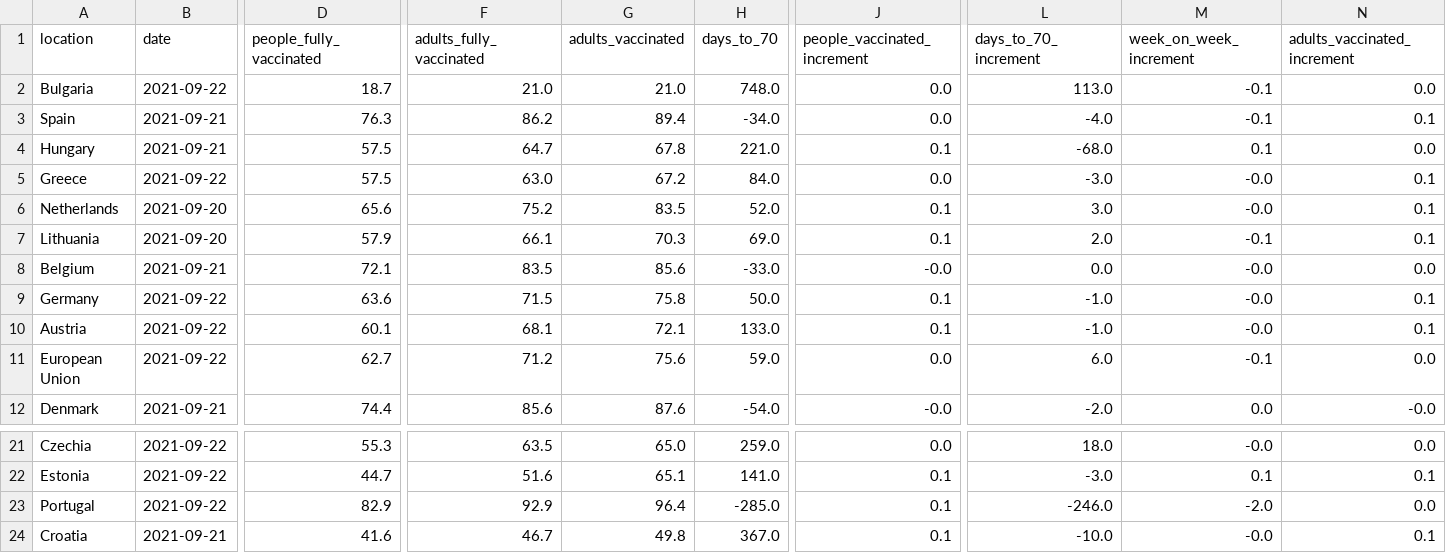
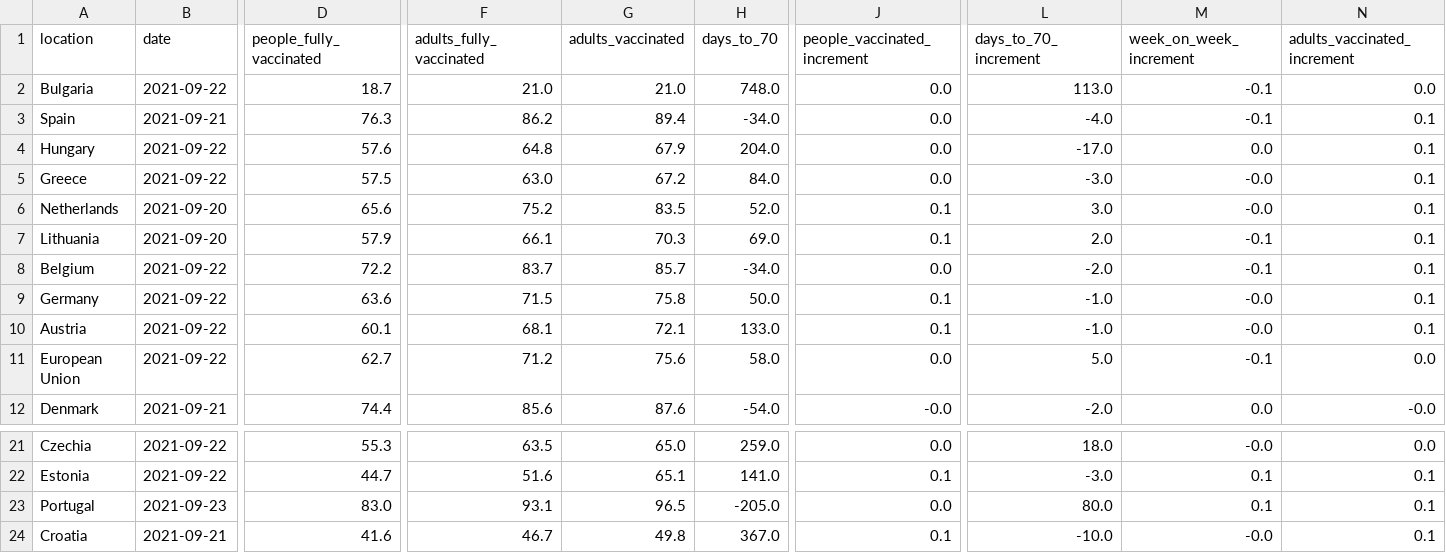
Before and after one commit to blasf1/covid_vaccine_progress_bot, a CSV file: latest.csv, drawn as a sheet; only a part is shown, gaps mark what is left out; the diff covers the shown part only; the diff names each change by its address in the sheet, - before the commit and + after, or states it on an @@ line.

```diff
--- a/latest.csv
+++ b/latest.csv
-B4 (date): 2021-09-21
+B4 (date): 2021-09-22
-D4 (people_fully_vaccinated): 57.5
+D4 (people_fully_vaccinated): 57.6
-F4 (adults_fully_vaccinated): 64.7
+F4 (adults_fully_vaccinated): 64.8
-G4 (adults_vaccinated): 67.8
+G4 (adults_vaccinated): 67.9
-H4 (days_to_70): 221.0
+H4 (days_to_70): 204.0
-J4 (people_vaccinated_increment): 0.1
+J4 (people_vaccinated_increment): 0.0
-L4 (days_to_70_increment): -68.0
+L4 (days_to_70_increment): -17.0
-M4 (week_on_week_increment): 0.1
+M4 (week_on_week_increment): 0.0
-N4 (adults_vaccinated_increment): 0.0
+N4 (adults_vaccinated_increment): 0.1
-B8 (date): 2021-09-21
+B8 (date): 2021-09-22
-D8 (people_fully_vaccinated): 72.1
+D8 (people_fully_vaccinated): 72.2
-F8 (adults_fully_vaccinated): 83.5
+F8 (adults_fully_vaccinated): 83.7
-G8 (adults_vaccinated): 85.6
+G8 (adults_vaccinated): 85.7
-H8 (days_to_70): -33.0
+H8 (days_to_70): -34.0
-J8 (people_vaccinated_increment): -0.0
+J8 (people_vaccinated_increment): 0.0
-L8 (days_to_70_increment): 0.0
+L8 (days_to_70_increment): -2.0
-M8 (week_on_week_increment): -0.0
+M8 (week_on_week_increment): -0.1
-N8 (adults_vaccinated_increment): 0.0
+N8 (adults_vaccinated_increment): 0.1
-H11 (days_to_70): 59.0
+H11 (days_to_70): 58.0
-L11 (days_to_70_increment): 6.0
+L11 (days_to_70_increment): 5.0
-B23 (date): 2021-09-22
+B23 (date): 2021-09-23
-D23 (people_fully_vaccinated): 82.9
+D23 (people_fully_vaccinated): 83.0
-F23 (adults_fully_vaccinated): 92.9
+F23 (adults_fully_vaccinated): 93.1
-G23 (adults_vaccinated): 96.4
+G23 (adults_vaccinated): 96.5
-H23 (days_to_70): -285.0
+H23 (days_to_70): -205.0
-J23 (people_vaccinated_increment): 0.1
+J23 (people_vaccinated_increment): 0.0
-L23 (days_to_70_increment): -246.0
+L23 (days_to_70_increment): 80.0
-M23 (week_on_week_increment): -2.0
+M23 (week_on_week_increment): 0.1
-N23 (adults_vaccinated_increment): 0.0
+N23 (adults_vaccinated_increment): 0.1
```
Also changed, not shown: 48 edited cells elsewhere in this file, output/EuropeanUnion.csv, output/Finland.csv, 2 other files.
